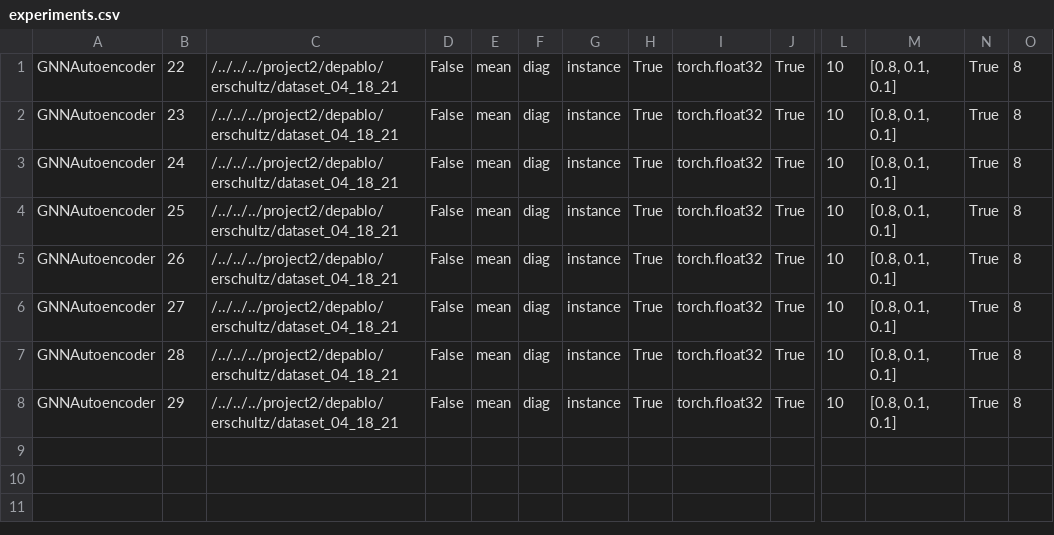
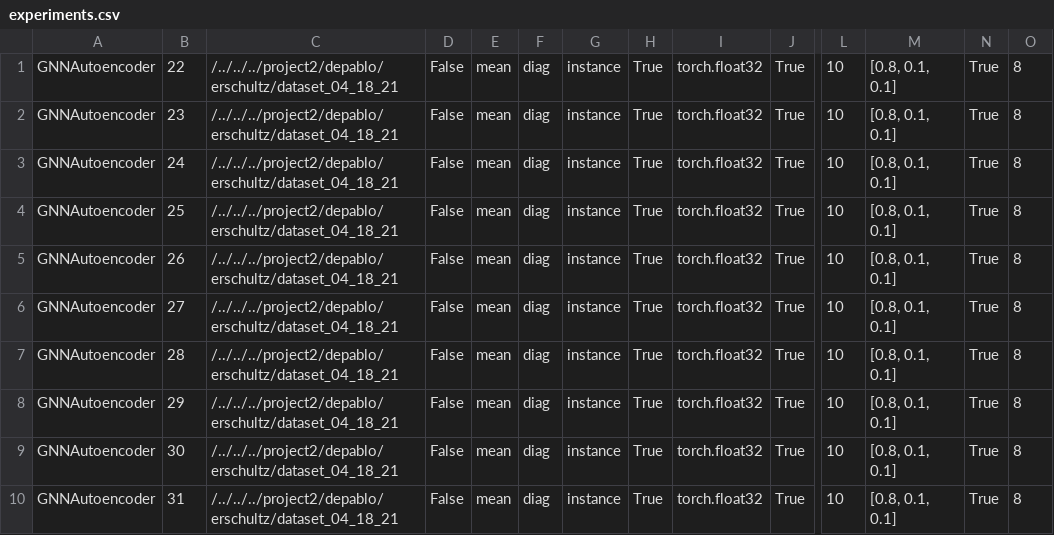
Before and after one commit to ERSchultz/sequences_to_contact_maps, a CSV file: results/GNNAutoencoder/experiments.csv, drawn as a sheet; only a part is shown, gaps mark what is left out; rows hold the shown columns only; the diff names each change by its address in the sheet, - before the commit and + after, or states it on an @@ line.

Commit message:
results

```diff
--- a/results/GNNAutoencoder/experiments.csv
+++ b/results/GNNAutoencoder/experiments.csv
+row 9: GNNAutoencoder | 30 | /../../../project2/depablo/erschultz/dataset_04_18_21 | False | mean | diag | instance | True | torch.float32 | True | 10 | [0.8, 0.1, 0.1] | True | 8
+row 10: GNNAutoencoder | 31 | /../../../project2/depablo/erschultz/dataset_04_18_21 | False | mean | diag | instance | True | torch.float32 | True | 10 | [0.8, 0.1, 0.1] | True | 8
```
Also changed, not shown: 17 other files.
